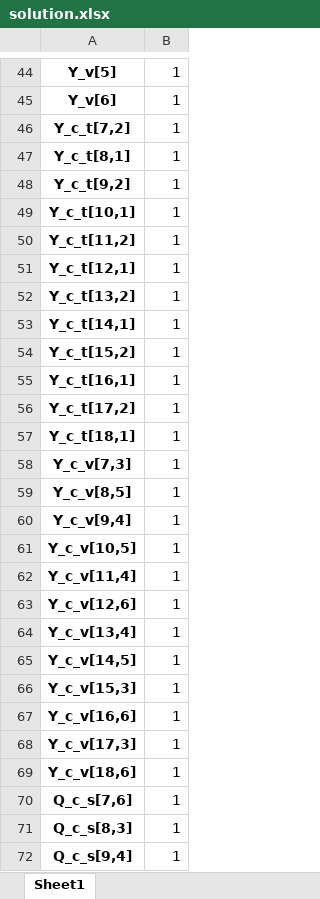
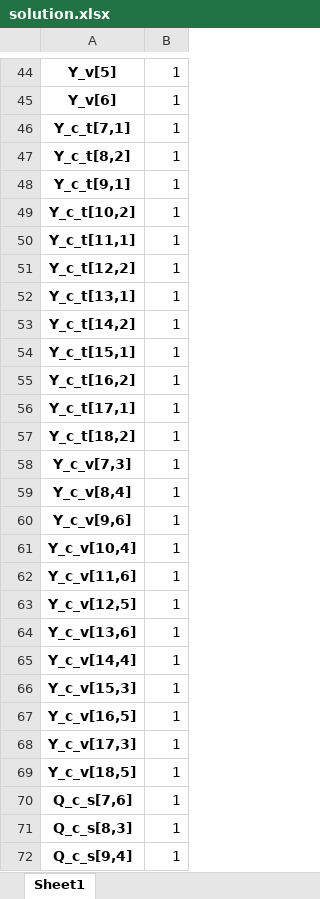
Before and after one commit to ayush4ise/Collaborative-Last-Mile-Delivery, an Excel workbook: solution.xlsx, sheet Sheet1, drawn as a sheet; only a part is shown, gaps mark what is left out; values as stored, in another font and other column widths than the file's, no borders; the diff covers the shown part only; the diff names each change by its address in the sheet, - before the commit and + after, or states it on an @@ line.

```diff
--- a/solution.xlsx (sheet Sheet1)
+++ b/solution.xlsx (sheet Sheet1)
-A46: Y_c_t[7,2]
+A46: Y_c_t[7,1]
-A47: Y_c_t[8,1]
+A47: Y_c_t[8,2]
-A48: Y_c_t[9,2]
+A48: Y_c_t[9,1]
-A49: Y_c_t[10,1]
+A49: Y_c_t[10,2]
-A50: Y_c_t[11,2]
+A50: Y_c_t[11,1]
-A51: Y_c_t[12,1]
+A51: Y_c_t[12,2]
-A52: Y_c_t[13,2]
+A52: Y_c_t[13,1]
-A53: Y_c_t[14,1]
+A53: Y_c_t[14,2]
-A54: Y_c_t[15,2]
+A54: Y_c_t[15,1]
-A55: Y_c_t[16,1]
+A55: Y_c_t[16,2]
-A56: Y_c_t[17,2]
+A56: Y_c_t[17,1]
-A57: Y_c_t[18,1]
+A57: Y_c_t[18,2]
-A59: Y_c_v[8,5]
+A59: Y_c_v[8,4]
-A60: Y_c_v[9,4]
+A60: Y_c_v[9,6]
-A61: Y_c_v[10,5]
+A61: Y_c_v[10,4]
-A62: Y_c_v[11,4]
+A62: Y_c_v[11,6]
-A63: Y_c_v[12,6]
+A63: Y_c_v[12,5]
-A64: Y_c_v[13,4]
+A64: Y_c_v[13,6]
-A65: Y_c_v[14,5]
+A65: Y_c_v[14,4]
-A67: Y_c_v[16,6]
+A67: Y_c_v[16,5]
-A69: Y_c_v[18,6]
+A69: Y_c_v[18,5]
```
Also changed, not shown: 3 added rows, 4 removed rows and 38 edited cells elsewhere in this sheet, 3 other files.
